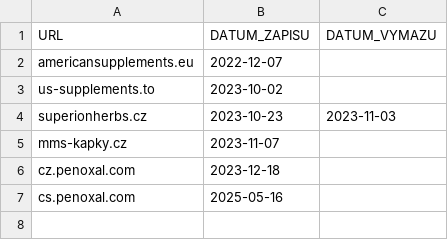
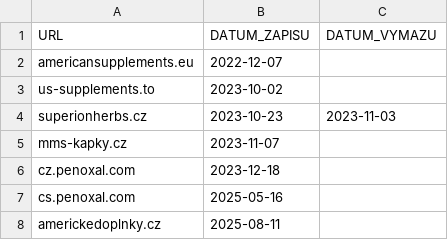
Before and after one commit to analogic/cz-gov-blocks, a CSV file: original/szpi.csv, drawn as a sheet; the diff names each change by its address in the sheet, - before the commit and + after, or states it on an @@ line.

```diff
--- a/original/szpi.csv
+++ b/original/szpi.csv
+row 8: americkedoplnky.cz | 2025-08-11
```
Also changed, not shown: csv/mfcr.csv, original/mfcr.csv, 5 other files.
